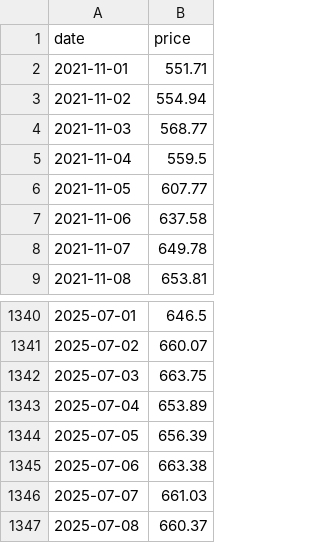
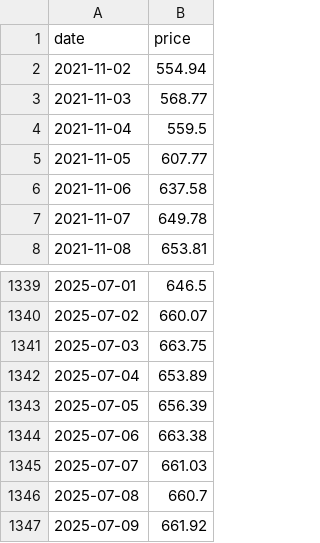
Before and after one commit to Pablo-ux-cyber/CryptoRank_Bot, a CSV file: cache/BNB.csv, drawn as a sheet; only a part is shown, gaps mark what is left out.

```diff
--- a/cache/BNB.csv
+++ b/cache/BNB.csv
@@ -1,3 +1,2 @@
 date,price
-2021-11-01,551.71
 2021-11-02,554.94
@@ -1346,2 +1345,3 @@ date,price
 2025-07-07,661.03
-2025-07-08,660.37
+2025-07-08,660.7
+2025-07-09,661.92
```
Also changed, not shown: cache/ADA.csv, cache/AVAX.csv, 48 other files.
